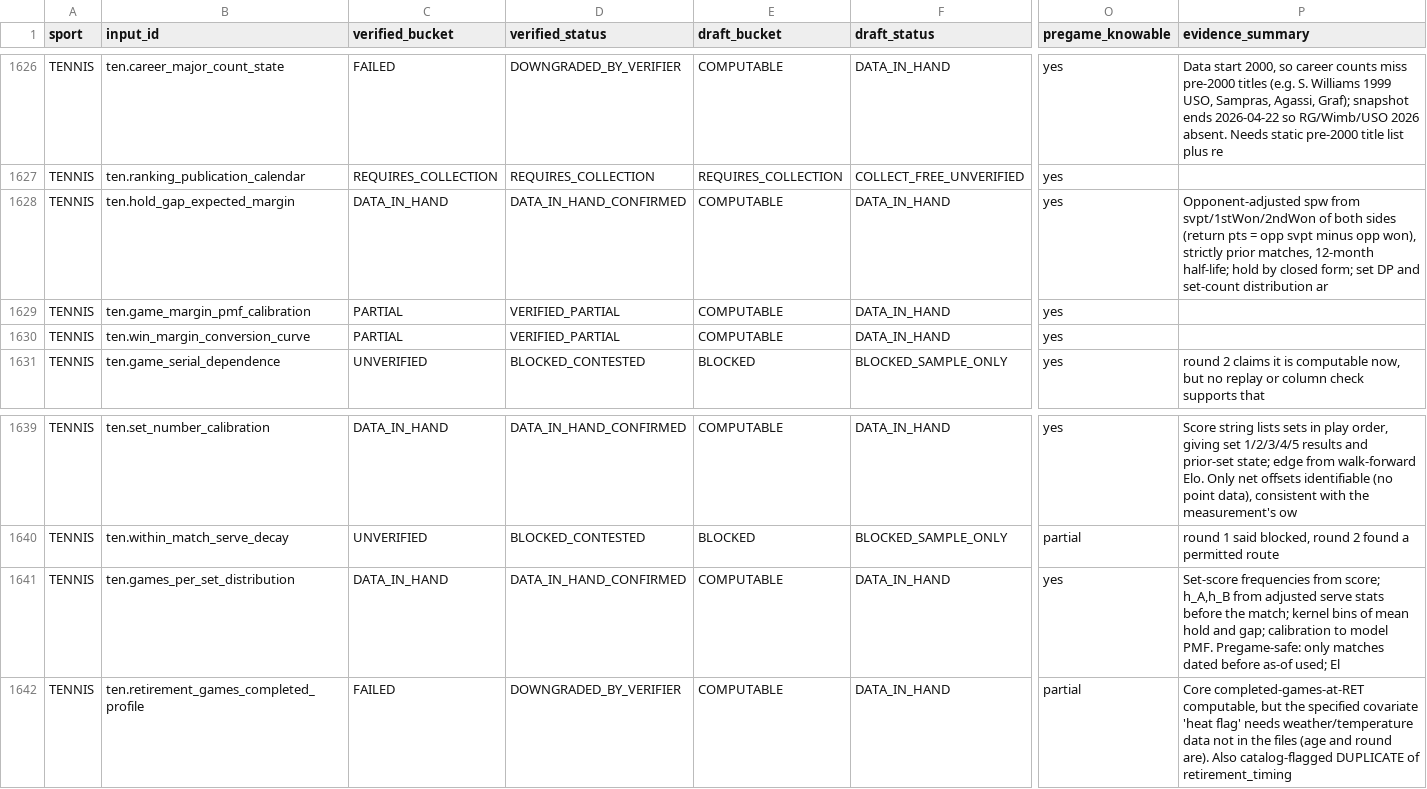
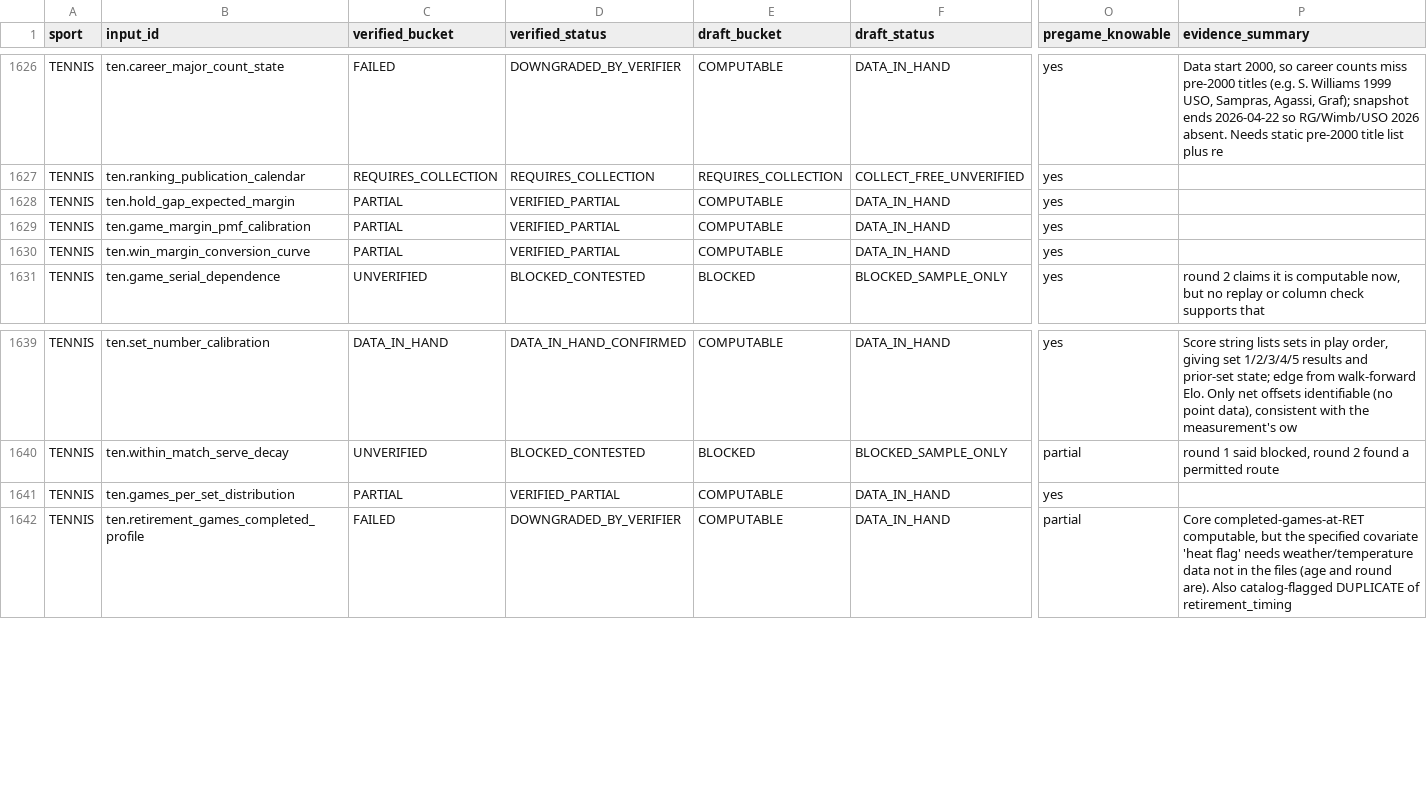
Before and after one commit to chmoses98/sift-alpha, a CSV file: research/input_research/data_foundation/coverage_matrix.csv, drawn as a sheet; only a part is shown, gaps mark what is left out; the diff names each change by its address in the sheet, - before the commit and + after, or states it on an @@ line.

```diff
--- a/research/input_research/data_foundation/coverage_matrix.csv
+++ b/research/input_research/data_foundation/coverage_matrix.csv
-C1628 (verified_bucket): DATA_IN_HAND
+C1628 (verified_bucket): PARTIAL
-D1628 (verified_status): DATA_IN_HAND_CONFIRMED
+D1628 (verified_status): VERIFIED_PARTIAL
-P1628 (evidence_summary): Opponent-adjusted spw from svpt/1stWon/2ndWon of both sides (return pts = opp svpt minus opp won), strictly prior matches, 12-month half-life; hold by closed form; set DP and set-count distribution ar
+P1628 (evidence_summary): (empty)
-C1641 (verified_bucket): DATA_IN_HAND
+C1641 (verified_bucket): PARTIAL
-D1641 (verified_status): DATA_IN_HAND_CONFIRMED
+D1641 (verified_status): VERIFIED_PARTIAL
-P1641 (evidence_summary): Set-score frequencies from score; h_A,h_B from adjusted serve stats before the match; kernel bins of mean hold and gap; calibration to model PMF. Pregame-safe: only matches dated before as-of used; El
+P1641 (evidence_summary): (empty)
```
Also changed, not shown: research/input_research/market_completeness/market_completeness.csv, 36 other files.
